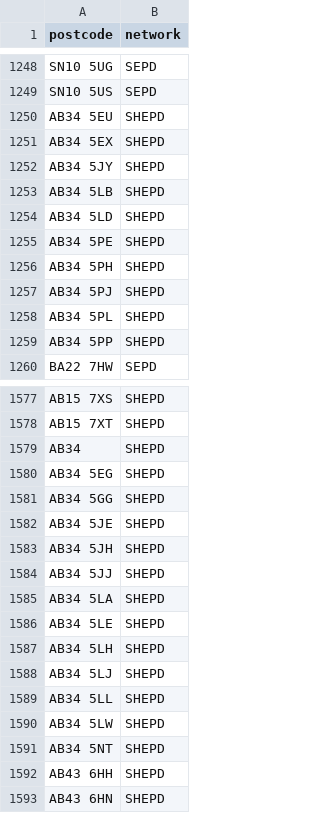
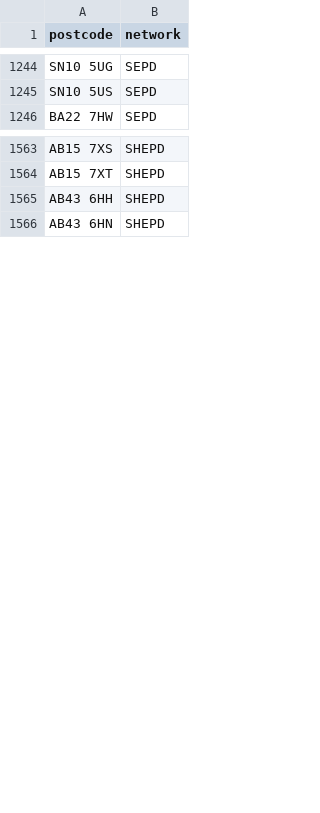
Before and after one commit to hatch-sse/powercuts-mvp, a CSV file: data/exports/postcodes_only_latest_7d.csv, drawn as a sheet; only a part is shown, gaps mark what is left out; the diff covers the shown part only; the diff names each change by its address in the sheet, - before the commit and + after, or states it on an @@ line.

```diff
--- a/data/exports/postcodes_only_latest_7d.csv
+++ b/data/exports/postcodes_only_latest_7d.csv
-row 1250: AB34 5EU | SHEPD
-row 1251: AB34 5EX | SHEPD
-row 1252: AB34 5JY | SHEPD
-row 1253: AB34 5LB | SHEPD
-row 1254: AB34 5LD | SHEPD
-row 1255: AB34 5PE | SHEPD
-row 1256: AB34 5PH | SHEPD
-row 1257: AB34 5PJ | SHEPD
-row 1258: AB34 5PL | SHEPD
-row 1259: AB34 5PP | SHEPD
-row 1579: AB34 | SHEPD
-row 1580: AB34 5EG | SHEPD
-row 1581: AB34 5GG | SHEPD
-row 1582: AB34 5JE | SHEPD
-row 1583: AB34 5JH | SHEPD
-row 1584: AB34 5JJ | SHEPD
-row 1585: AB34 5LA | SHEPD
-row 1586: AB34 5LE | SHEPD
-row 1587: AB34 5LH | SHEPD
-row 1588: AB34 5LJ | SHEPD
-row 1589: AB34 5LL | SHEPD
-row 1590: AB34 5LW | SHEPD
-row 1591: AB34 5NT | SHEPD
```
Also changed, not shown: 4 removed rows elsewhere in this file, data/exports/postcodes_2026-05-08_to_2026-05-15.csv, data/exports/postcodes_latest_7d.csv, 2 other files.
